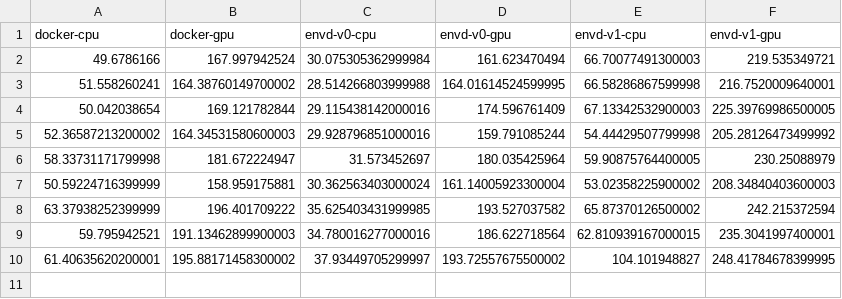
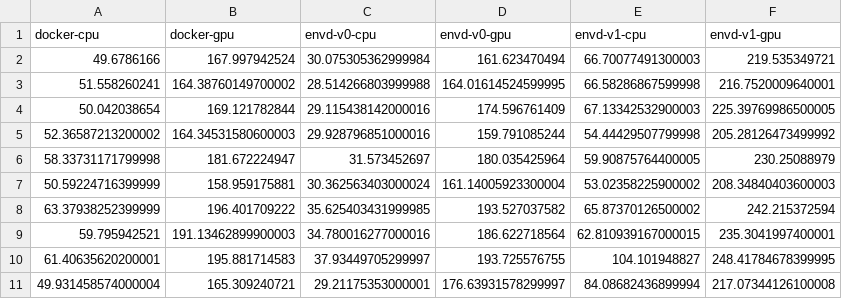
Before and after one commit to tensorchord/envd-nightly, a CSV file: data.csv, drawn as a sheet.

Commit message:
CI: update benchmark data and image
Signed-off-by: github-actions-bot <github-actions-bot@users.noreply.github.com>

```diff
--- a/data.csv
+++ b/data.csv
@@ -9,2 +9,3 @@ docker-cpu,docker-gpu,envd-v0-cpu,envd-v0-gpu,envd-v1-cpu,envd-v1-gpu
 59.795942521,191.13462899900003,34.780016277000016,186.622718564,62.810939167000015,235.3041997400001
-61.40635620200001,195.88171458300002,37.93449705299997,193.72557675500002,104.101948827,248.41784678399995
+61.40635620200001,195.881714583,37.93449705299997,193.725576755,104.101948827,248.41784678399995
+49.931458574000004,165.309240721,29.21175353000001,176.63931578299997,84.08682436899994,217.07344126100008
```
Also changed, not shown: 1 other file.
